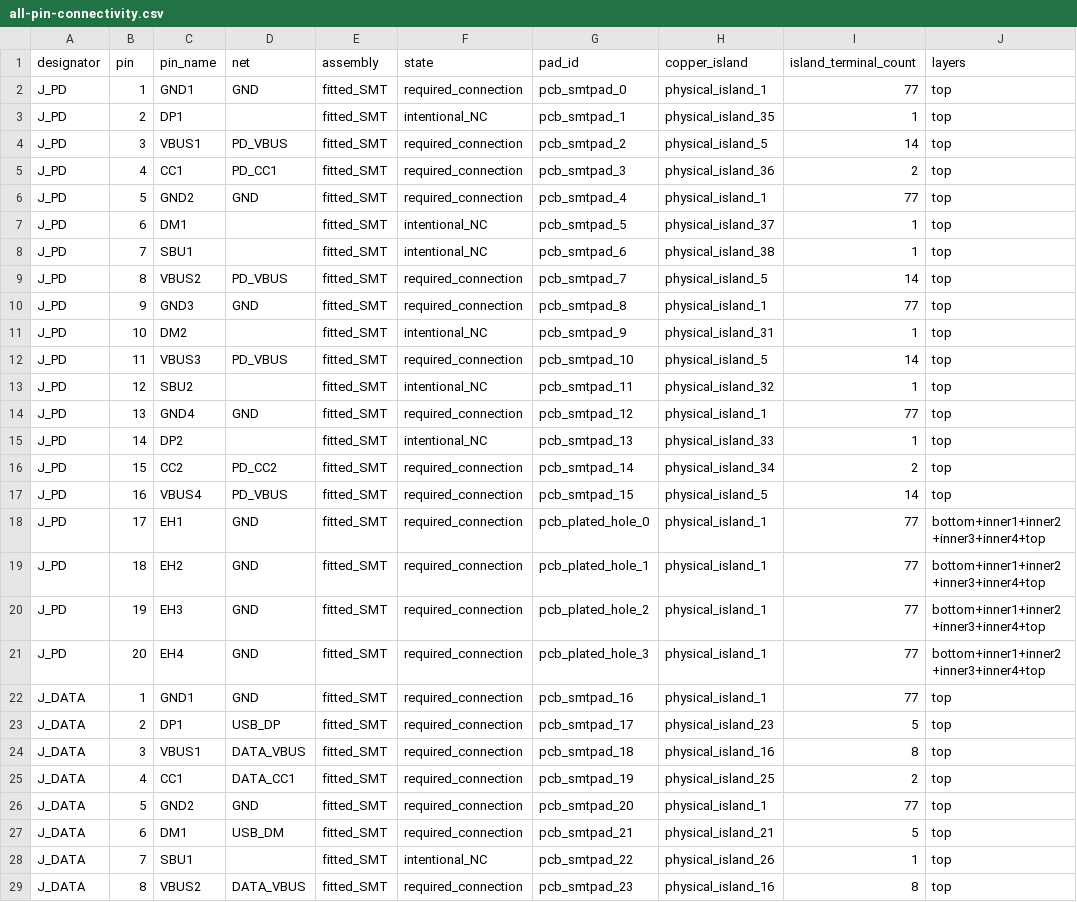
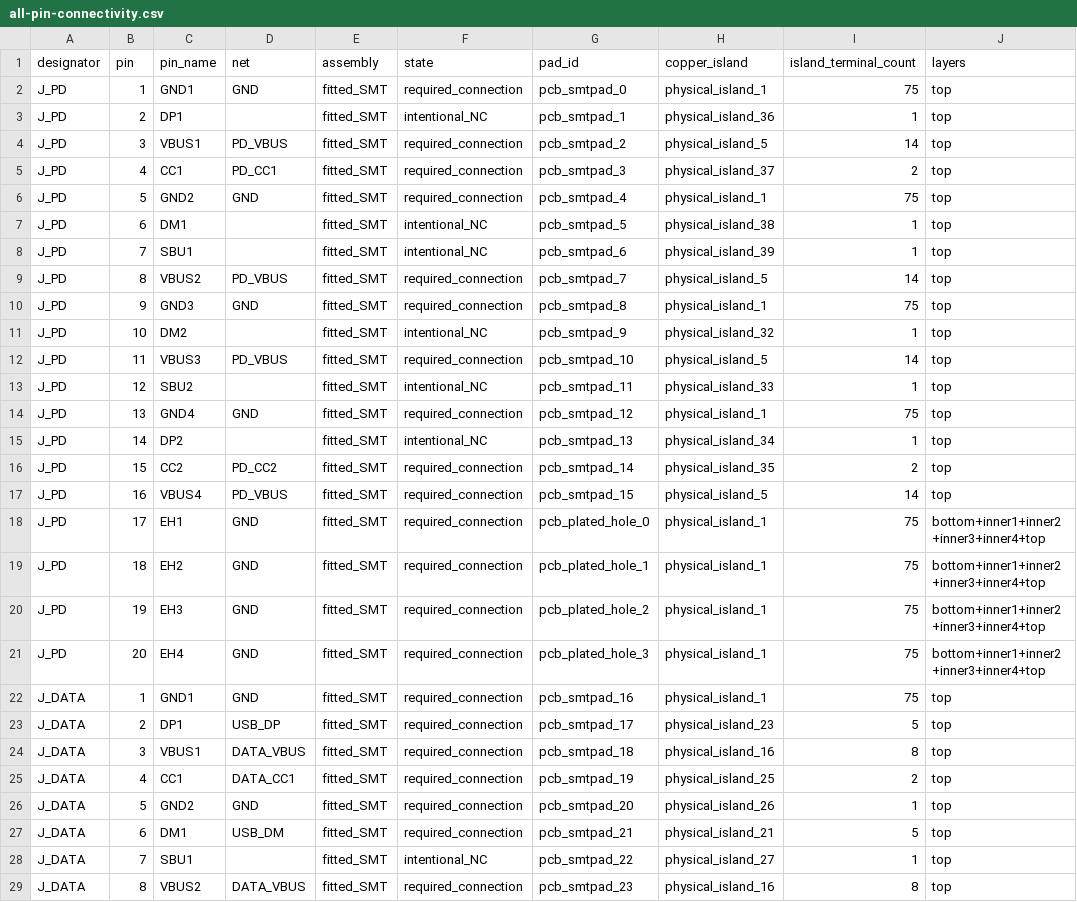
Before and after one commit to AnasSarkiz/NEMA11_RP2040, a CSV file: artifacts/compact-six-layer/all-pin-connectivity.csv, drawn as a sheet; only a part is shown; the diff covers the shown part only.

```diff
--- a/artifacts/compact-six-layer/all-pin-connectivity.csv
+++ b/artifacts/compact-six-layer/all-pin-connectivity.csv
@@ -1,23 +1,23 @@
 designator,pin,pin_name,net,assembly,state,pad_id,copper_island,island_terminal_count,layers
-J_PD,1,GND1,GND,fitted_SMT,required_connection,pcb_smtpad_0,physical_island_1,77,top
-J_PD,2,DP1,,fitted_SMT,intentional_NC,pcb_smtpad_1,physical_island_35,1,top
+J_PD,1,GND1,GND,fitted_SMT,required_connection,pcb_smtpad_0,physical_island_1,75,top
+J_PD,2,DP1,,fitted_SMT,intentional_NC,pcb_smtpad_1,physical_island_36,1,top
 J_PD,3,VBUS1,PD_VBUS,fitted_SMT,required_connection,pcb_smtpad_2,physical_island_5,14,top
-J_PD,4,CC1,PD_CC1,fitted_SMT,required_connection,pcb_smtpad_3,physical_island_36,2,top
-J_PD,5,GND2,GND,fitted_SMT,required_connection,pcb_smtpad_4,physical_island_1,77,top
-J_PD,6,DM1,,fitted_SMT,intentional_NC,pcb_smtpad_5,physical_island_37,1,top
-J_PD,7,SBU1,,fitted_SMT,intentional_NC,pcb_smtpad_6,physical_island_38,1,top
+J_PD,4,CC1,PD_CC1,fitted_SMT,required_connection,pcb_smtpad_3,physical_island_37,2,top
+J_PD,5,GND2,GND,fitted_SMT,required_connection,pcb_smtpad_4,physical_island_1,75,top
+J_PD,6,DM1,,fitted_SMT,intentional_NC,pcb_smtpad_5,physical_island_38,1,top
+J_PD,7,SBU1,,fitted_SMT,intentional_NC,pcb_smtpad_6,physical_island_39,1,top
 J_PD,8,VBUS2,PD_VBUS,fitted_SMT,required_connection,pcb_smtpad_7,physical_island_5,14,top
-J_PD,9,GND3,GND,fitted_SMT,required_connection,pcb_smtpad_8,physical_island_1,77,top
-J_PD,10,DM2,,fitted_SMT,intentional_NC,pcb_smtpad_9,physical_island_31,1,top
+J_PD,9,GND3,GND,fitted_SMT,required_connection,pcb_smtpad_8,physical_island_1,75,top
+J_PD,10,DM2,,fitted_SMT,intentional_NC,pcb_smtpad_9,physical_island_32,1,top
 J_PD,11,VBUS3,PD_VBUS,fitted_SMT,required_connection,pcb_smtpad_10,physical_island_5,14,top
-J_PD,12,SBU2,,fitted_SMT,intentional_NC,pcb_smtpad_11,physical_island_32,1,top
-J_PD,13,GND4,GND,fitted_SMT,required_connection,pcb_smtpad_12,physical_island_1,77,top
-J_PD,14,DP2,,fitted_SMT,intentional_NC,pcb_smtpad_13,physical_island_33,1,top
-J_PD,15,CC2,PD_CC2,fitted_SMT,required_connection,pcb_smtpad_14,physical_island_34,2,top
+J_PD,12,SBU2,,fitted_SMT,intentional_NC,pcb_smtpad_11,physical_island_33,1,top
+J_PD,13,GND4,GND,fitted_SMT,required_connection,pcb_smtpad_12,physical_island_1,75,top
+J_PD,14,DP2,,fitted_SMT,intentional_NC,pcb_smtpad_13,physical_island_34,1,top
+J_PD,15,CC2,PD_CC2,fitted_SMT,required_connection,pcb_smtpad_14,physical_island_35,2,top
 J_PD,16,VBUS4,PD_VBUS,fitted_SMT,required_connection,pcb_smtpad_15,physical_island_5,14,top
-J_PD,17,EH1,GND,fitted_SMT,required_connection,pcb_plated_hole_0,physical_island_1,77,bottom+inner1+inner2+inner3+inner4+top
-J_PD,18,EH2,GND,fitted_SMT,required_connection,pcb_plated_hole_1,physical_island_1,77,bottom+inner1+inner2+inner3+inner4+top
-J_PD,19,EH3,GND,fitted_SMT,required_connection,pcb_plated_hole_2,physical_island_1,77,bottom+inner1+inner2+inner3+inner4+top
-J_PD,20,EH4,GND,fitted_SMT,required_connection,pcb_plated_hole_3,physical_island_1,77,bottom+inner1+inner2+inner3+inner4+top
-J_DATA,1,GND1,GND,fitted_SMT,required_connection,pcb_smtpad_16,physical_island_1,77,top
+J_PD,17,EH1,GND,fitted_SMT,required_connection,pcb_plated_hole_0,physical_island_1,75,bottom+inner1+inner2+inner3+inner4+top
+J_PD,18,EH2,GND,fitted_SMT,required_connection,pcb_plated_hole_1,physical_island_1,75,bottom+inner1+inner2+inner3+inner4+top
+J_PD,19,EH3,GND,fitted_SMT,required_connection,pcb_plated_hole_2,physical_island_1,75,bottom+inner1+inner2+inner3+inner4+top
+J_PD,20,EH4,GND,fitted_SMT,required_connection,pcb_plated_hole_3,physical_island_1,75,bottom+inner1+inner2+inner3+inner4+top
+J_DATA,1,GND1,GND,fitted_SMT,required_connection,pcb_smtpad_16,physical_island_1,75,top
 J_DATA,2,DP1,USB_DP,fitted_SMT,required_connection,pcb_smtpad_17,physical_island_23,5,top
@@ -25,5 +25,5 @@ J_DATA,3,VBUS1,DATA_VBUS,fitted_SMT,required_connection,pcb_smtpad_18,physical_i
 J_DATA,4,CC1,DATA_CC1,fitted_SMT,required_connection,pcb_smtpad_19,physical_island_25,2,top
-J_DATA,5,GND2,GND,fitted_SMT,required_connection,pcb_smtpad_20,physical_island_1,77,top
+J_DATA,5,GND2,GND,fitted_SMT,required_connection,pcb_smtpad_20,physical_island_26,1,top
 J_DATA,6,DM1,USB_DM,fitted_SMT,required_connection,pcb_smtpad_21,physical_island_21,5,top
-J_DATA,7,SBU1,,fitted_SMT,intentional_NC,pcb_smtpad_22,physical_island_26,1,top
+J_DATA,7,SBU1,,fitted_SMT,intentional_NC,pcb_smtpad_22,physical_island_27,1,top
 J_DATA,8,VBUS2,DATA_VBUS,fitted_SMT,required_connection,pcb_smtpad_23,physical_island_16,8,top
```
Also changed, not shown: 177 edited cells elsewhere in this file, 23 other files.
